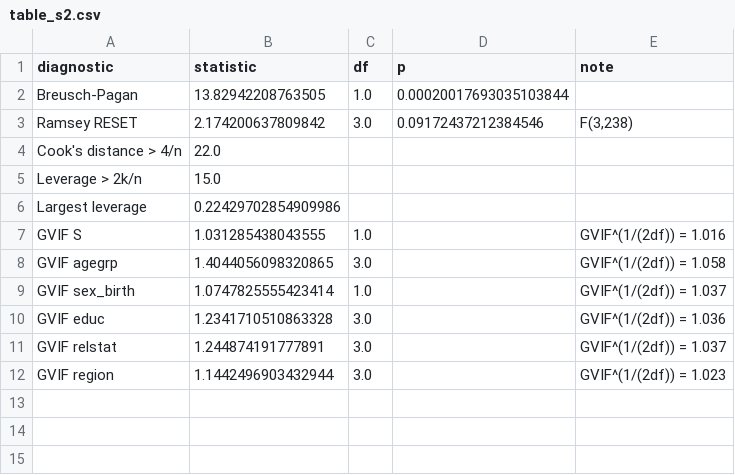
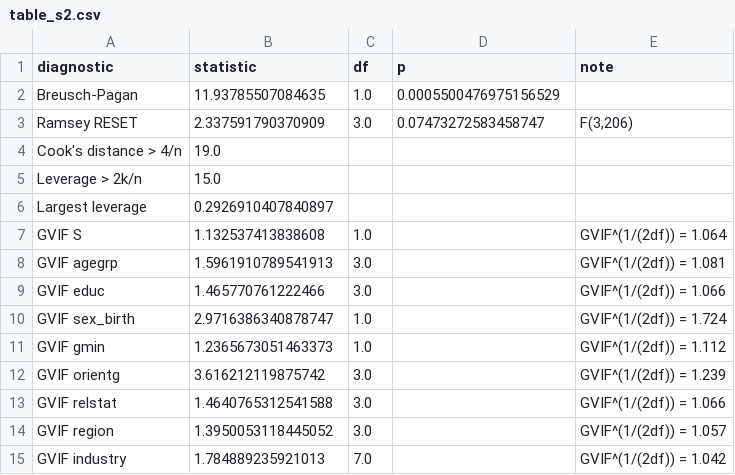
Before and after one commit to tronghoannguyen05/NCKHLGBT, a CSV file: output/tables/python_replication/table_s2.csv, drawn as a sheet.

```diff
--- a/output/tables/python_replication/table_s2.csv
+++ b/output/tables/python_replication/table_s2.csv
@@ -1,12 +1,15 @@
 diagnostic,statistic,df,p,note
-Breusch-Pagan,13.82942208763505,1.0,0.00020017693035103844,
-Ramsey RESET,2.174200637809842,3.0,0.09172437212384546,"F(3,238)"
-Cook's distance > 4/n,22.0,,,
+Breusch-Pagan,11.93785507084635,1.0,0.0005500476975156529,
+Ramsey RESET,2.337591790370909,3.0,0.07473272583458747,"F(3,206)"
+Cook's distance > 4/n,19.0,,,
 Leverage > 2k/n,15.0,,,
-Largest leverage,0.22429702854909986,,,
-GVIF S,1.031285438043555,1.0,,GVIF^(1/(2df)) = 1.016
-GVIF agegrp,1.4044056098320865,3.0,,GVIF^(1/(2df)) = 1.058
-GVIF sex_birth,1.0747825555423414,1.0,,GVIF^(1/(2df)) = 1.037
-GVIF educ,1.2341710510863328,3.0,,GVIF^(1/(2df)) = 1.036
-GVIF relstat,1.244874191777891,3.0,,GVIF^(1/(2df)) = 1.037
-GVIF region,1.1442496903432944,3.0,,GVIF^(1/(2df)) = 1.023
+Largest leverage,0.2926910407840897,,,
+GVIF S,1.132537413838608,1.0,,GVIF^(1/(2df)) = 1.064
+GVIF agegrp,1.5961910789541913,3.0,,GVIF^(1/(2df)) = 1.081
+GVIF educ,1.465770761222466,3.0,,GVIF^(1/(2df)) = 1.066
+GVIF sex_birth,2.9716386340878747,1.0,,GVIF^(1/(2df)) = 1.724
+GVIF gmin,1.2365673051463373,1.0,,GVIF^(1/(2df)) = 1.112
+GVIF orientg,3.616212119875742,3.0,,GVIF^(1/(2df)) = 1.239
+GVIF relstat,1.4640765312541588,3.0,,GVIF^(1/(2df)) = 1.066
+GVIF region,1.3950053118445052,3.0,,GVIF^(1/(2df)) = 1.057
+GVIF industry,1.784889235921013,7.0,,GVIF^(1/(2df)) = 1.042
```
Also changed, not shown: output/tables/python_replication/results.csv, output/tables/python_replication/sensemakr.csv, 17 other files.
